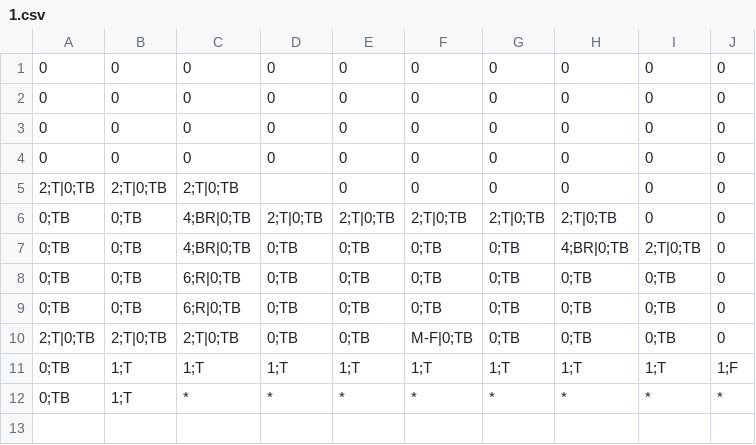
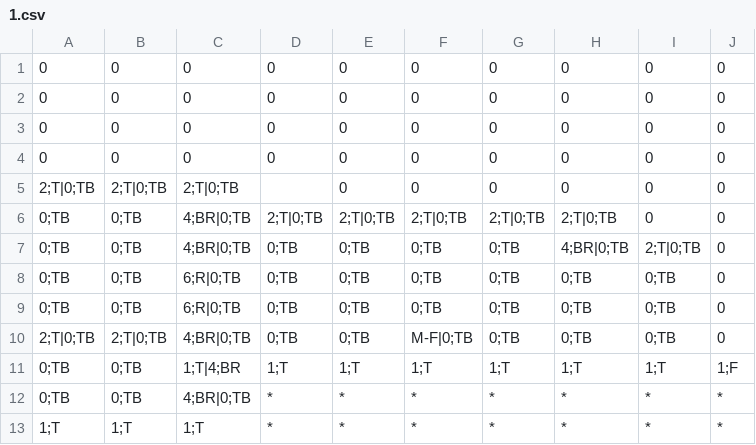
Before and after one commit to artochesterli/Blood-Princess, a CSV file: Blood-Princess/Assets/PCG/Expandable/s.2/1.csv, drawn as a sheet.

```diff
--- a/Blood-Princess/Assets/PCG/Expandable/s.2/1.csv
+++ b/Blood-Princess/Assets/PCG/Expandable/s.2/1.csv
@@ -9,4 +9,5 @@
 0;TB,0;TB,6;R|0;TB,0;TB,0;TB,0;TB,0;TB,0;TB,0;TB,0
-2;T|0;TB,2;T|0;TB,2;T|0;TB,0;TB,0;TB,M-F|0;TB,0;TB,0;TB,0;TB,0
-0;TB,1;T,1;T,1;T,1;T,1;T,1;T,1;T,1;T,1;F
-0;TB,1;T,*,*,*,*,*,*,*,*
+2;T|0;TB,2;T|0;TB,4;BR|0;TB,0;TB,0;TB,M-F|0;TB,0;TB,0;TB,0;TB,0
+0;TB,0;TB,1;T|4;BR,1;T,1;T,1;T,1;T,1;T,1;T,1;F
+0;TB,0;TB,4;BR|0;TB,*,*,*,*,*,*,*
+1;T,1;T,1;T,*,*,*,*,*,*,*
```
Also changed, not shown: Blood-Princess/Assets/PCG/Expandable/s.2/0.csv, Blood-Princess/Assets/PCG/Expandable/s.2/2.csv, 22 other files.
